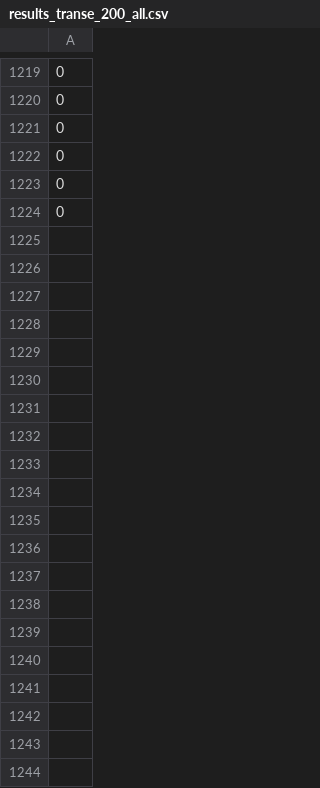
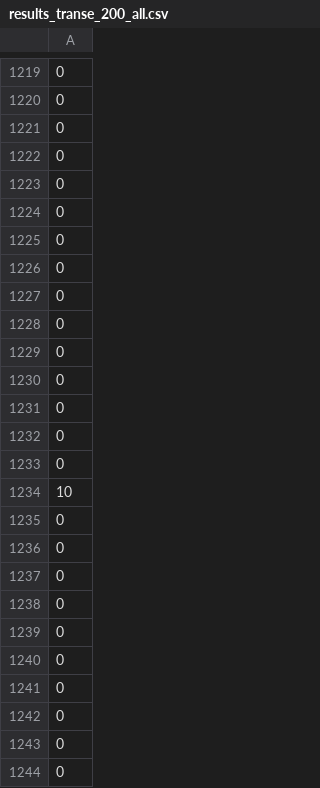
Before and after one commit to JasperSrrzn/thesis_kuleuven, a CSV file: Search/results_transe_200_all.csv, drawn as a sheet; only a part is shown, gaps mark what is left out; the diff covers the shown part only; the diff names each change by its address in the sheet, - before the commit and + after, or states it on an @@ line.

```diff
--- a/Search/results_transe_200_all.csv
+++ b/Search/results_transe_200_all.csv
+row 1225: 0
+row 1226: 0
+row 1227: 0
+row 1228: 0
+row 1229: 0
+row 1230: 0
+row 1231: 0
+row 1232: 0
+row 1233: 0
+row 1234: 10
+row 1235: 0
+row 1236: 0
+row 1237: 0
+row 1238: 0
+row 1239: 0
+row 1240: 0
+row 1241: 0
+row 1242: 0
+row 1243: 0
+row 1244: 0
```
Also changed, not shown: 23 added rows elsewhere in this file, 1 other file.
